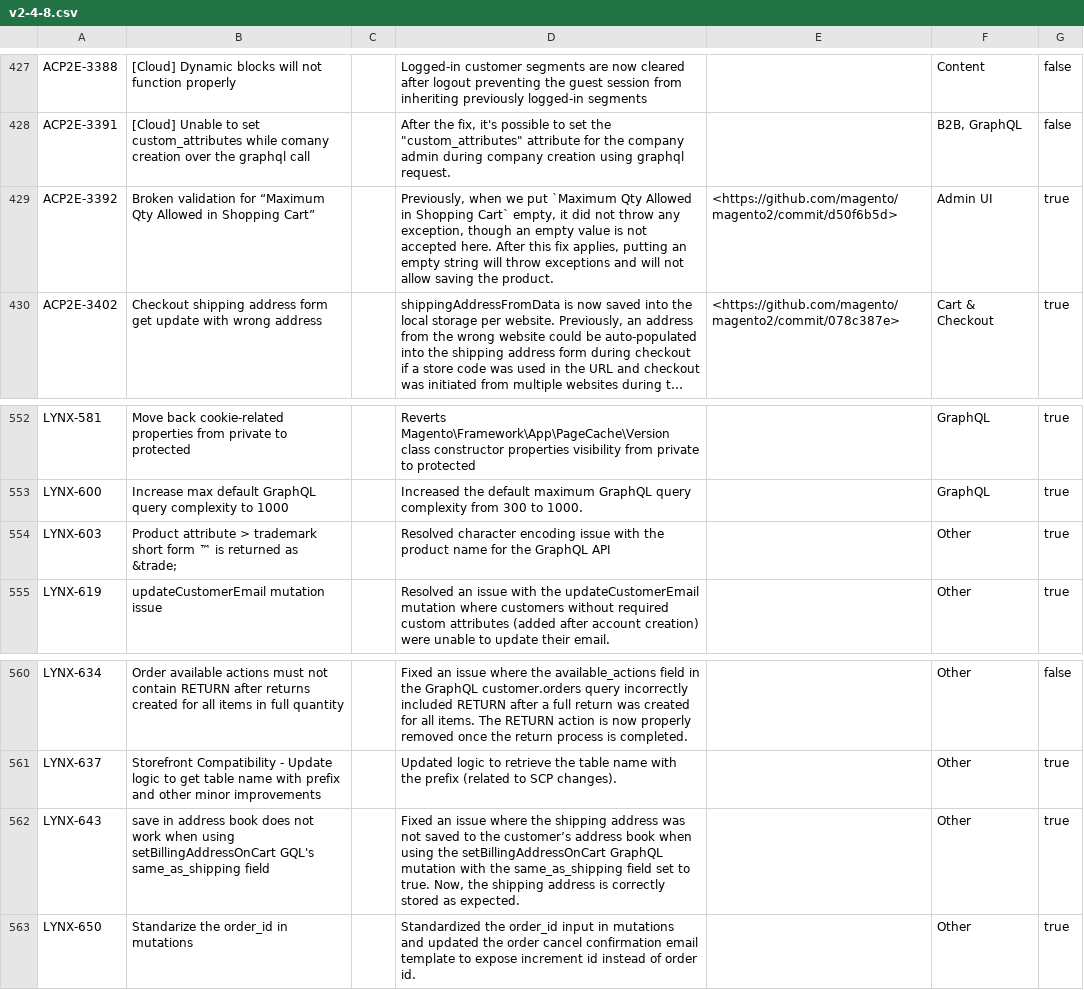
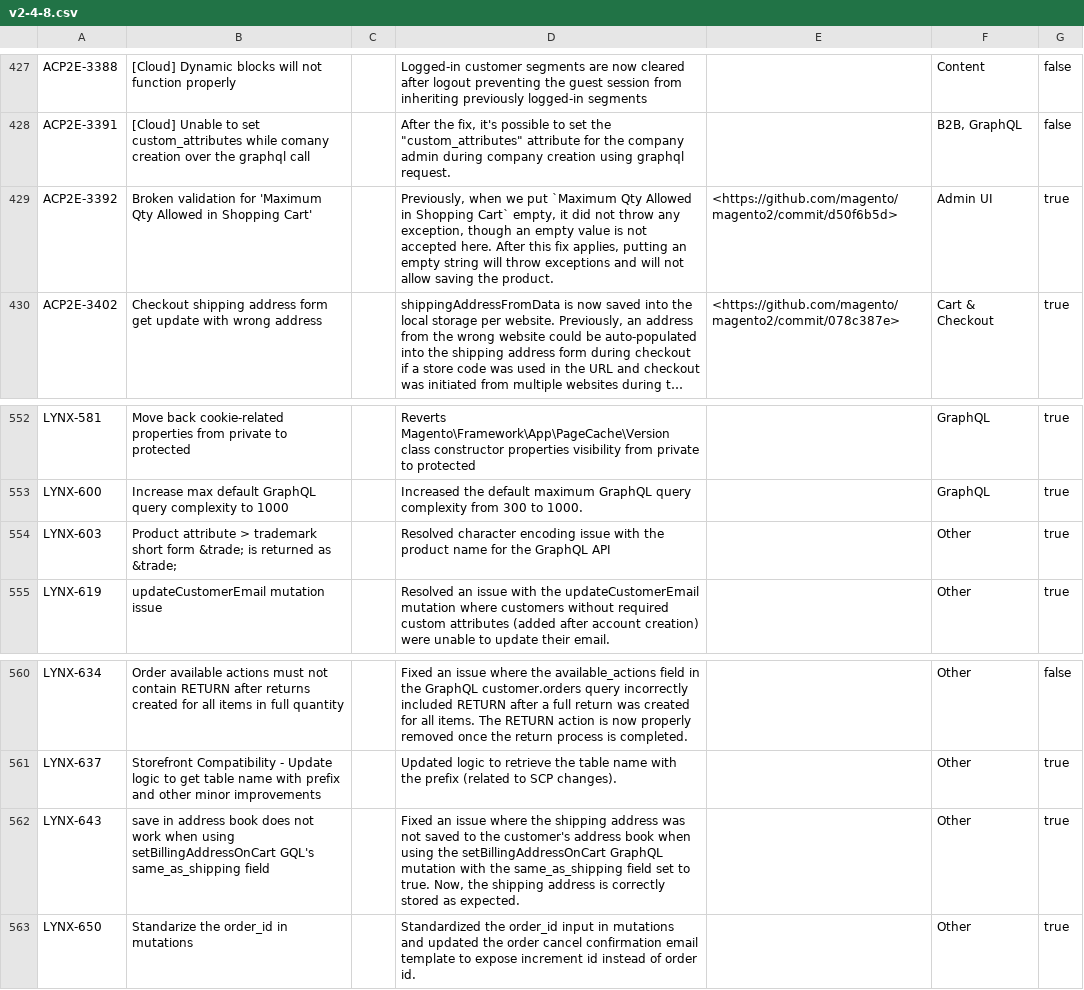
Before and after one commit to AdobeDocs/commerce-operations.es-ES, a CSV file: _jekyll/_data/release/fixed-issues/v2-4-8.csv, drawn as a sheet; only a part is shown, gaps mark what is left out; long unchanged cells end in …; the diff covers the shown part only; the diff names each change by its address in the sheet, - before the commit and + after, or states it on an @@ line.

```diff
--- a/_jekyll/_data/release/fixed-issues/v2-4-8.csv
+++ b/_jekyll/_data/release/fixed-issues/v2-4-8.csv
-B429: …validation for “Maximum Qty Allowed in Shopping Cart”
+B429: …validation for 'Maximum Qty Allowed in Shopping Cart'
-B554: …short form ™ is returned…
+B554: …short form &trade; is returned…
-D562: …to the customer’s address book…
+D562: …to the customer's address book…
```
Also changed, not shown: 12 edited cells elsewhere in this file.
